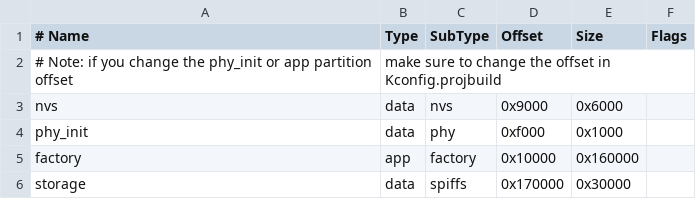
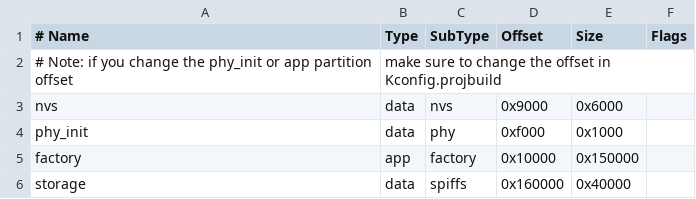
Before and after one commit to parmito/cuv, a CSV file: partitions.csv, drawn as a sheet.

```diff
--- a/partitions.csv
+++ b/partitions.csv
@@ -4,3 +4,3 @@ nvs,      data, nvs,     0x9000,  0x6000,
 phy_init, data, phy,     0xf000,  0x1000,
-factory,  app,  factory, 0x10000,0x160000,
-storage,  data, spiffs,0x170000,        0x30000,
+factory,  app,  factory, 0x10000,0x150000,
+storage,  data, spiffs,0x160000,        0x40000,
```
Also changed, not shown: 24 other files.
